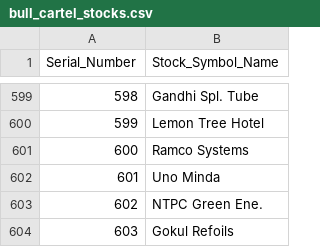
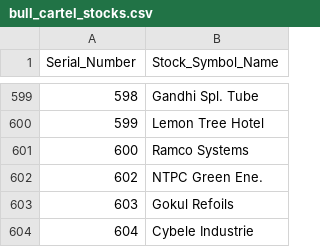
Before and after one commit to eloieloie/screener-web-app, a CSV file: bull_cartel_stocks.csv, drawn as a sheet; only a part is shown, gaps mark what is left out; the shorter side is filled out with more unchanged rows.

```diff
--- a/bull_cartel_stocks.csv
+++ b/bull_cartel_stocks.csv
@@ -601,3 +601,2 @@ Serial_Number,Stock_Symbol_Name
 600,Ramco Systems
-601,Uno Minda
 602,NTPC Green Ene.
```
Also changed, not shown: 6 other files.
